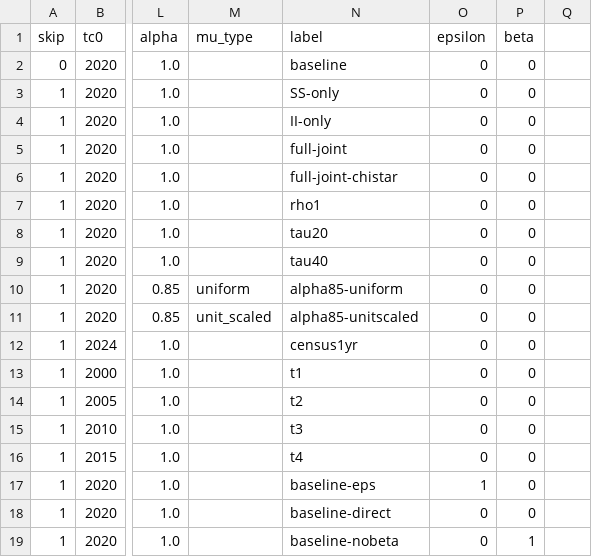
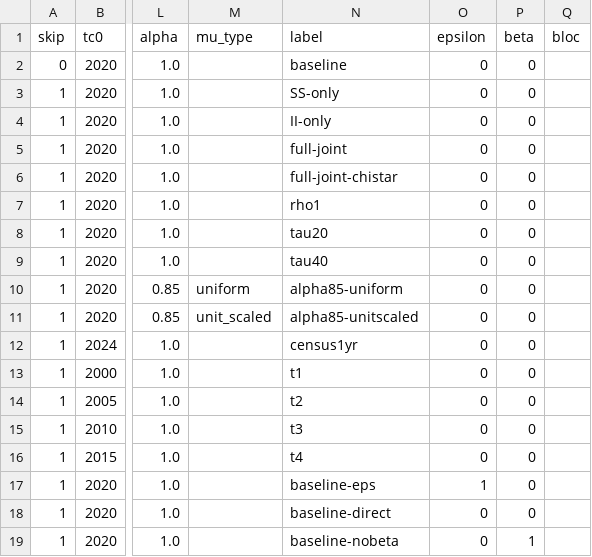
Before and after one commit to LarryCram/SpectralRankingGlobal, a CSV file: params.csv, drawn as a sheet; only a part is shown, gaps mark what is left out; the diff names each change by its address in the sheet, - before the commit and + after, or states it on an @@ line.

```diff
--- a/params.csv
+++ b/params.csv
-Q1: (empty)
+Q1: bloc
```
Also changed, not shown: 14 other files.
